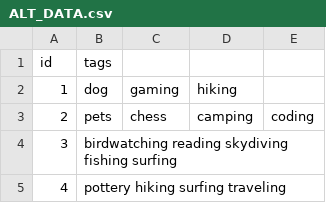
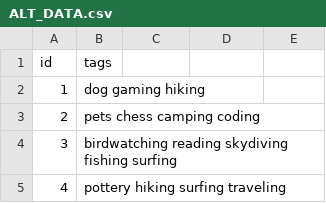
Before and after one commit to erik9691/mock-dataset, a CSV file: ALT_DATA.csv, drawn as a sheet; only a part is shown.

Commit message:
Update ALT_DATA.csv

```diff
--- a/ALT_DATA.csv
+++ b/ALT_DATA.csv
@@ -1,4 +1,4 @@
 id,tags
-1,dog, gaming, hiking
-2,pets, chess, camping, coding
+1,dog gaming hiking
+2,pets chess camping coding
 3,birdwatching reading skydiving fishing surfing
```
